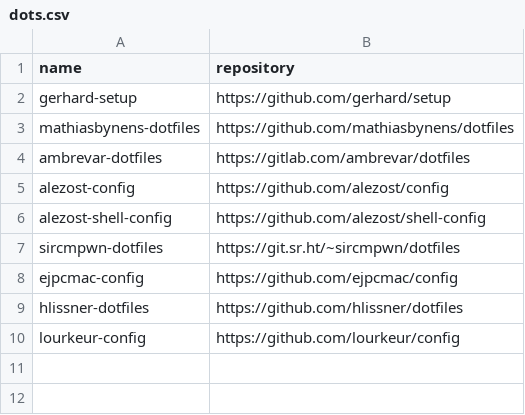
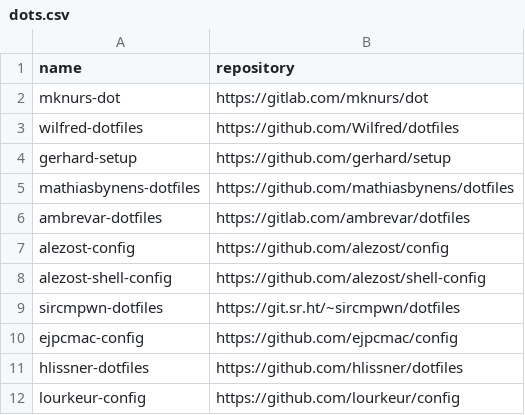
Before and after one commit to easbarba/lar, a CSV file: .config/floss/dots.csv, drawn as a sheet; the diff names each change by its address in the sheet, - before the commit and + after, or states it on an @@ line.

Commit message:
floss/dots: moooar

```diff
--- a/.config/floss/dots.csv
+++ b/.config/floss/dots.csv
+row 2: mknurs-dot | https://gitlab.com/mknurs/dot
+row 3: wilfred-dotfiles | https://github.com/Wilfred/dotfiles
```
